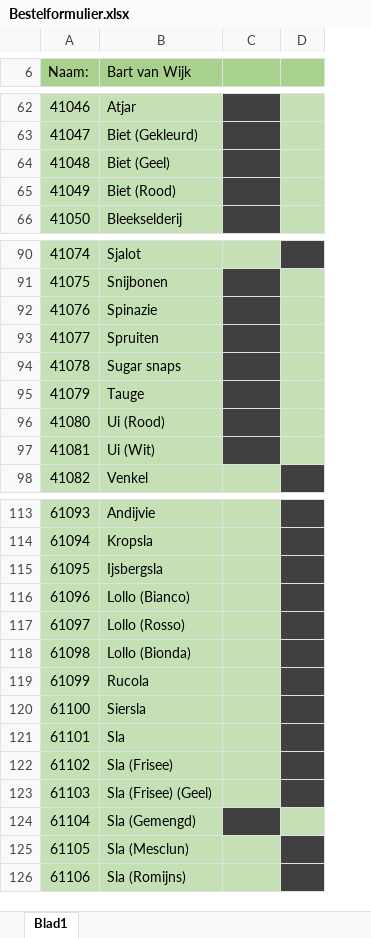
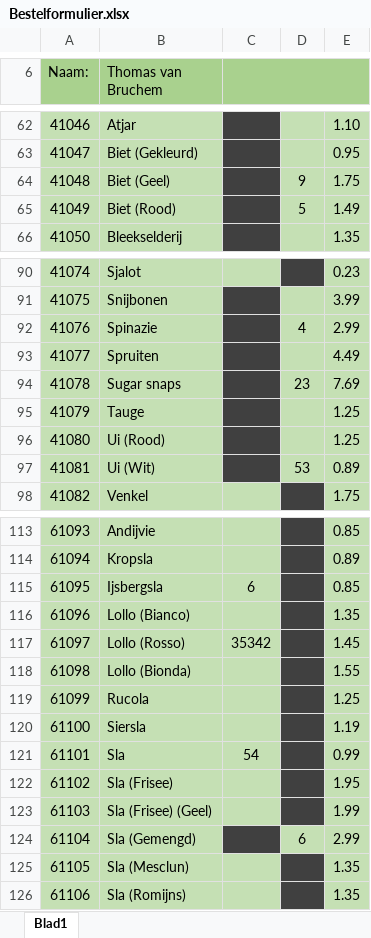
Before and after one commit to Wolkjuh/ALA-Versnelling, an Excel workbook: Bestelformulier.xlsx, sheet Blad1, drawn as a sheet; only a part is shown, gaps mark what is left out; values as stored, in another font and other column widths than the file's, no borders; charts and pictures not drawn; the diff covers the shown part only; the diff names each change by its address in the sheet, - before the commit and + after, or states it on an @@ line.

```diff
--- a/Bestelformulier.xlsx (sheet Blad1)
+++ b/Bestelformulier.xlsx (sheet Blad1)
+column E, rows 62-66: 1.10 | 0.95 | 1.75 | 1.49 | 1.35; rows 90-98: 0.23 | 3.99 | 2.99 | 4.49 | 7.69 | 1.25 | 1.25 | 0.89 | 1.75; rows 113-126: 0.85 | 0.89 | 0.85 | 1.35 | 1.45 | 1.55 | 1.25 | 1.19 | 0.99 | 1.95 | 1.99 | 2.99 | 1.35 | 1.35
-B6: Bart van Wijk
+B6: Thomas van Bruchem
+C6:E6 merged
-D64: (empty)
+D64: 9
-D65: (empty)
+D65: 5
-D92: (empty)
+D92: 4
-D94: (empty)
+D94: 23
-D97: (empty)
+D97: 53
-C115: (empty)
+C115: 6
-C117: (empty)
+C117: 35342
-C121: (empty)
+C121: 54
-D124: (empty)
+D124: 6
```
Also changed, not shown: 22 edited cells and merged cells elsewhere in this sheet, charts or pictures, 20 other files.
